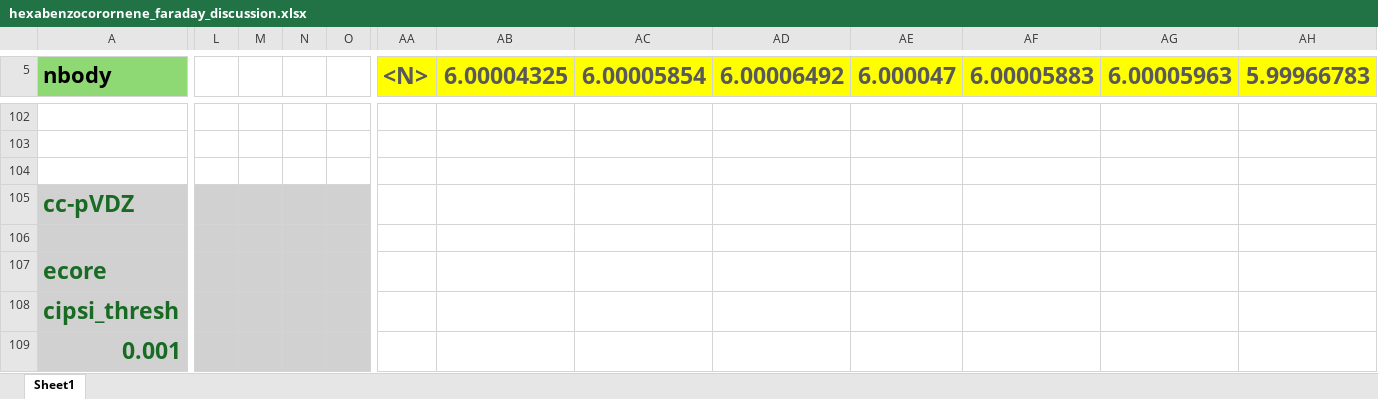
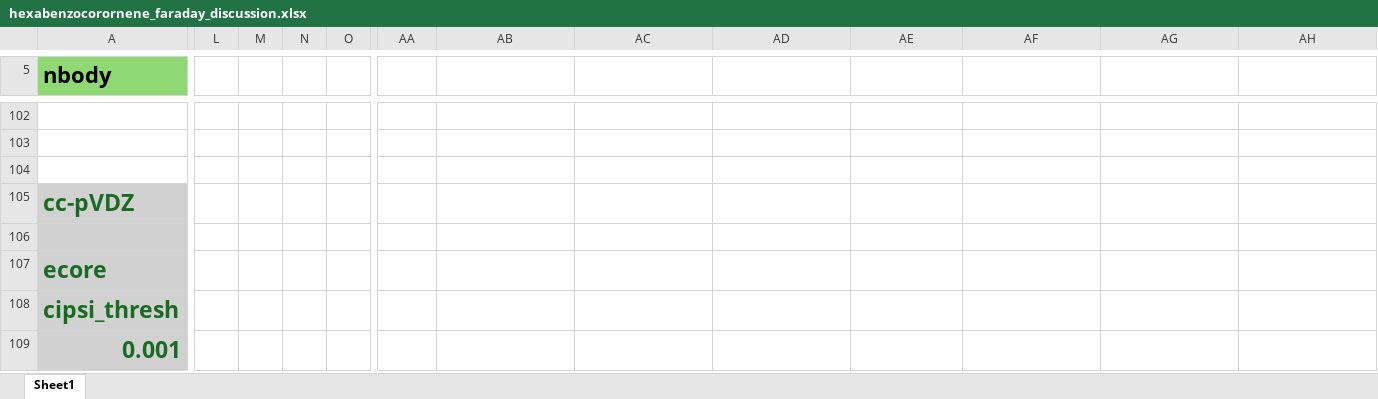
Before and after one commit to arnab82/2024_faraday_discussions_data, an Excel workbook: hexabenzocoronene/hexabenzocorornene_faraday_discussion.xlsx, sheet Sheet1, drawn as a sheet; only a part is shown, gaps mark what is left out; values as stored, in another font and other column widths than the file's, no borders; the diff covers the shown part only; the diff names each change by its address in the sheet, - before the commit and + after, or states it on an @@ line.

```diff
--- a/hexabenzocoronene/hexabenzocorornene_faraday_discussion.xlsx (sheet Sheet1)
+++ b/hexabenzocoronene/hexabenzocorornene_faraday_discussion.xlsx (sheet Sheet1)
-AA5: <N>
+AA5: (empty)
-AA5:AH5 fill: #FFFF00
+AA5:AH5 fill: none
-AB5: 6.00004325
+AB5: (empty)
-AC5: 6.00005854
+AC5: (empty)
-AD5: 6.00006492
+AD5: (empty)
-AE5: 6.000047
+AE5: (empty)
-AF5: 6.00005883
+AF5: (empty)
-AG5: 6.00005963
+AG5: (empty)
-AH5: 5.99966783
+AH5: (empty)
-L105:O109 fill: #D1D1D1
+L105:O109 fill: none
```
Also changed, not shown: 1 added row, 1 removed row, 31 edited cells and cell formats elsewhere in this sheet, 14 other files.
